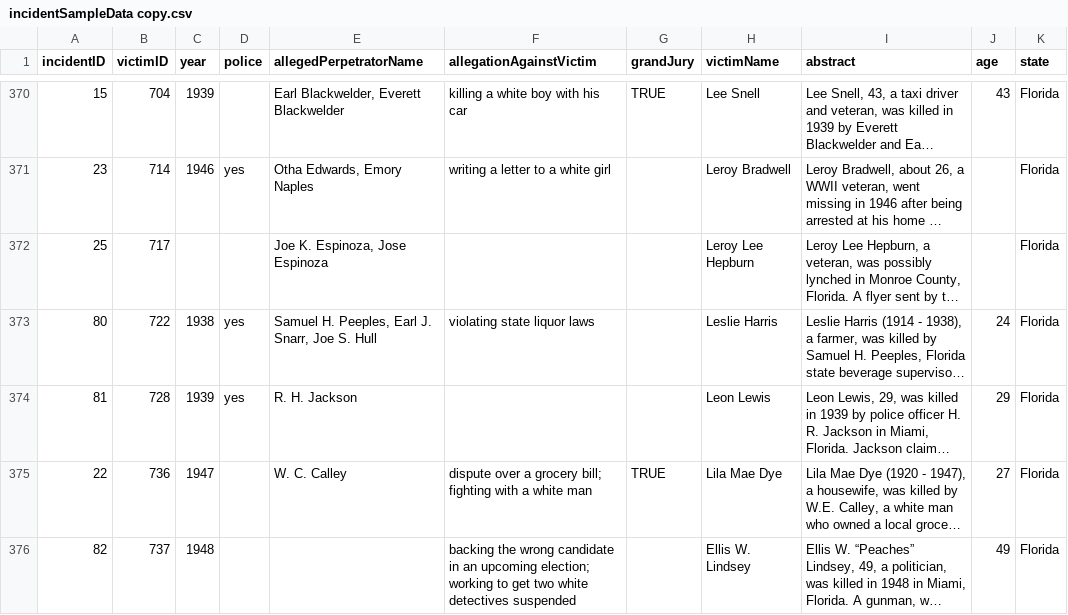
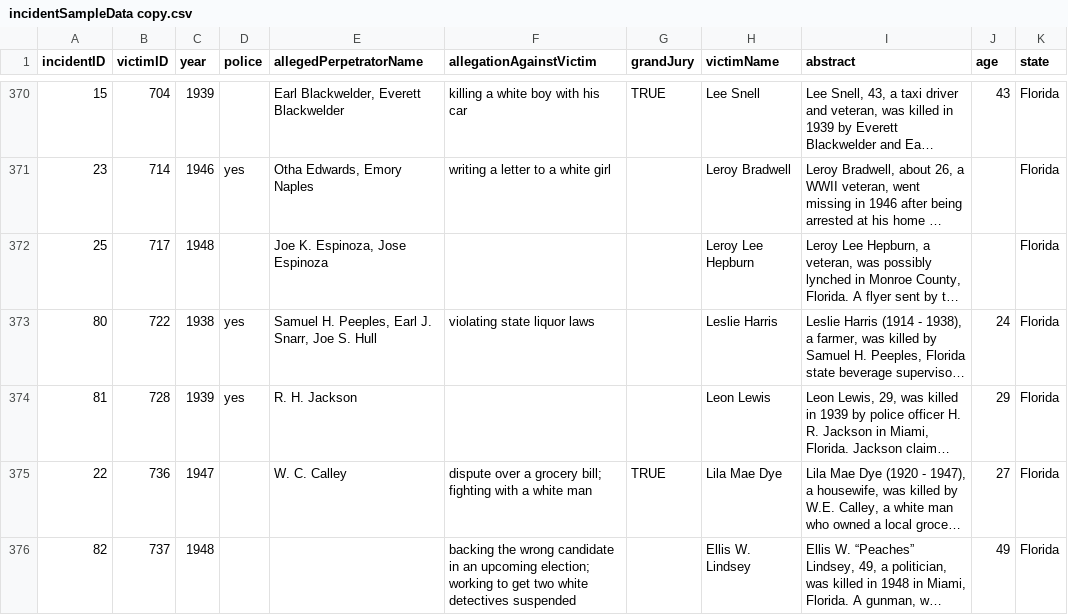
Before and after one commit to HaMinhTa/HaMinhTa.github.io, a CSV file: Burnham/Data/incidentSampleData copy.csv, drawn as a sheet; only a part is shown, gaps mark what is left out; long unchanged cells end in …; the diff covers the shown part only; the diff names each change by its address in the sheet, - before the commit and + after, or states it on an @@ line.

Commit message:
Update Burnham project

```diff
--- a/Burnham/Data/incidentSampleData copy.csv
+++ b/Burnham/Data/incidentSampleData copy.csv
-C372 (year): (empty)
+C372 (year): 1948
```
Also changed, not shown: 14 edited cells elsewhere in this file, Burnham/Data/personData.csv, 26 other files.
